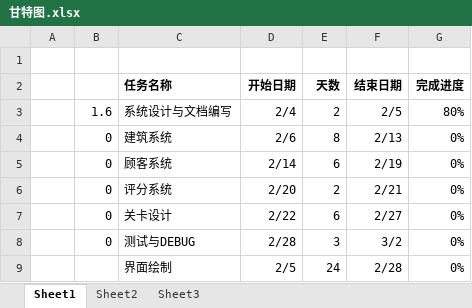
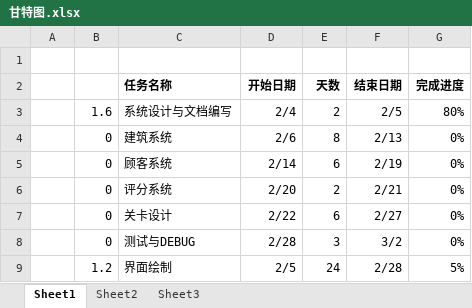
Before and after one commit to Vera-Fu/Resort, an Excel workbook: 甘特图.xlsx, sheet Sheet1, drawn as a sheet; values as stored, in another font and other column widths than the file's, no borders; charts and pictures not drawn; the diff names each change by its address in the sheet, - before the commit and + after, or states it on an @@ line.

```diff
--- a/甘特图.xlsx (sheet Sheet1)
+++ b/甘特图.xlsx (sheet Sheet1)
-B9: (empty)
+B9: 1.2
-G9 (完成进度): 0%
+G9 (完成进度): 5%
```
Also changed, not shown: charts or pictures, 8 other files.
